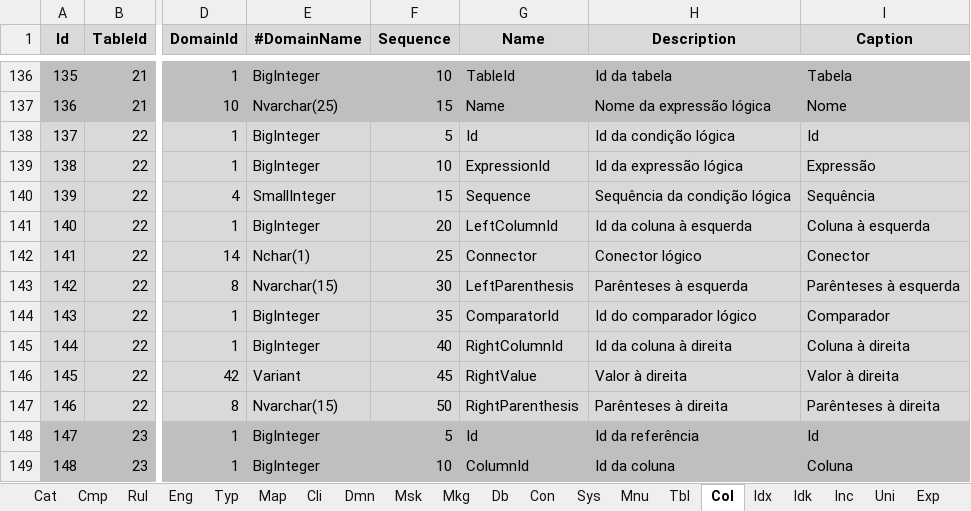
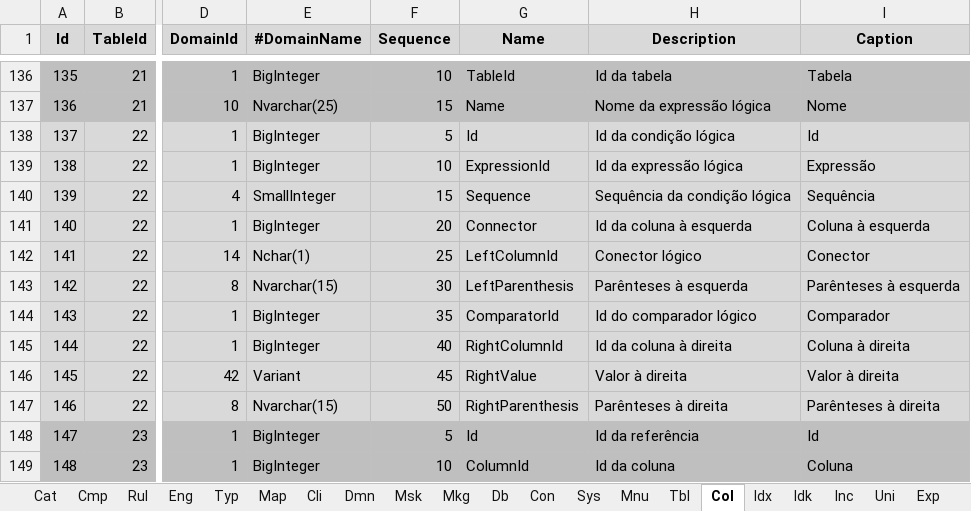
Before and after one commit to joaolabrego/CRUDEX, an Excel workbook: CRUDEX/StaticFiles/Assets/CRUDEX_Novissimo.xlsm, sheet Col, drawn as a sheet; only a part is shown, gaps mark what is left out; values as stored, in another font and other column widths than the file's, no borders; the diff names each change by its address in the sheet, - before the commit and + after, or states it on an @@ line.

```diff
--- a/CRUDEX/StaticFiles/Assets/CRUDEX_Novissimo.xlsm (sheet Col)
+++ b/CRUDEX/StaticFiles/Assets/CRUDEX_Novissimo.xlsm (sheet Col)
-G141 (Name): LeftColumnId
+G141 (Name): Connector
-G142 (Name): Connector
+G142 (Name): LeftColumnId
```
Also changed, not shown: sheet Cnd.
